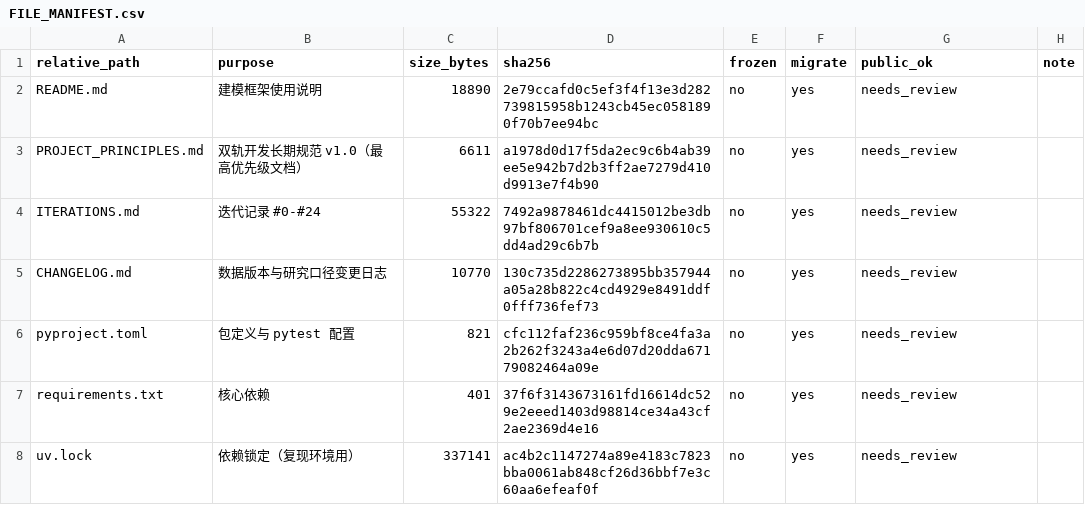
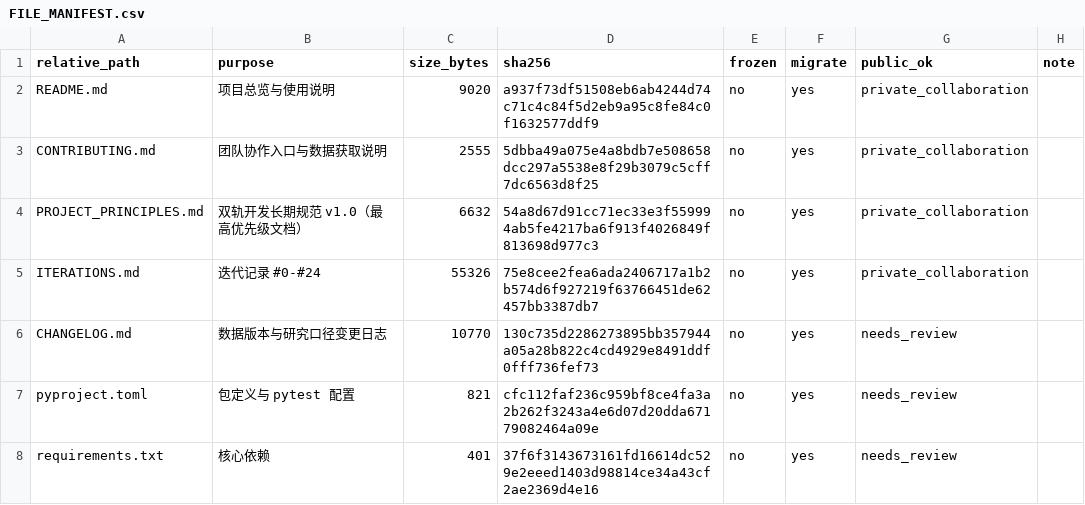
Before and after one commit to oneonew-gif/hk-flood-risk, a CSV file: HANDOFF/FILE_MANIFEST.csv, drawn as a sheet; only a part is shown; the shorter side is filled out with more unchanged rows; the diff covers the shown part only.

```diff
--- a/HANDOFF/FILE_MANIFEST.csv
+++ b/HANDOFF/FILE_MANIFEST.csv
@@ -1,5 +1,6 @@
 relative_path,purpose,size_bytes,sha256,frozen,migrate,public_ok,note
-README.md,建模框架使用说明,18890,2e79ccafd0c5ef3f4f13e3d282739815958b1243cb45ec0581890f70b7ee94bc,no,yes,needs_review,
-PROJECT_PRINCIPLES.md,双轨开发长期规范 v1.0（最高优先级文档）,6611,a1978d0d17f5da2ec9c6b4ab39ee5e942b7d2b3ff2ae7279d410d9913e7f4b90,no,yes,needs_review,
-ITERATIONS.md,迭代记录 #0-#24,55322,7492a9878461dc4415012be3db97bf806701cef9a8ee930610c5dd4ad29c6b7b,no,yes,needs_review,
+README.md,项目总览与使用说明,9020,a937f73df51508eb6ab4244d74c71c4c84f5d2eb9a95c8fe84c0f1632577ddf9,no,yes,private_collaboration,
+CONTRIBUTING.md,团队协作入口与数据获取说明,2555,5dbba49a075e4a8bdb7e508658dcc297a5538e8f29b3079c5cff7dc6563d8f25,no,yes,private_collaboration,
+PROJECT_PRINCIPLES.md,双轨开发长期规范 v1.0（最高优先级文档）,6632,54a8d67d91cc71ec33e3f559994ab5fe4217ba6f913f4026849f813698d977c3,no,yes,private_collaboration,
+ITERATIONS.md,迭代记录 #0-#24,55326,75e8cee2fea6ada2406717a1b2b574d6f927219f63766451de62457bb3387db7,no,yes,private_collaboration,
 CHANGELOG.md,数据版本与研究口径变更日志,10770,130c735d2286273895bb357944a05a28b822c4cd4929e8491ddf0fff736fef73,no,yes,needs_review,
```
Also changed, not shown: 3 removed rows and 28 edited cells elsewhere in this file, 14 other files.
